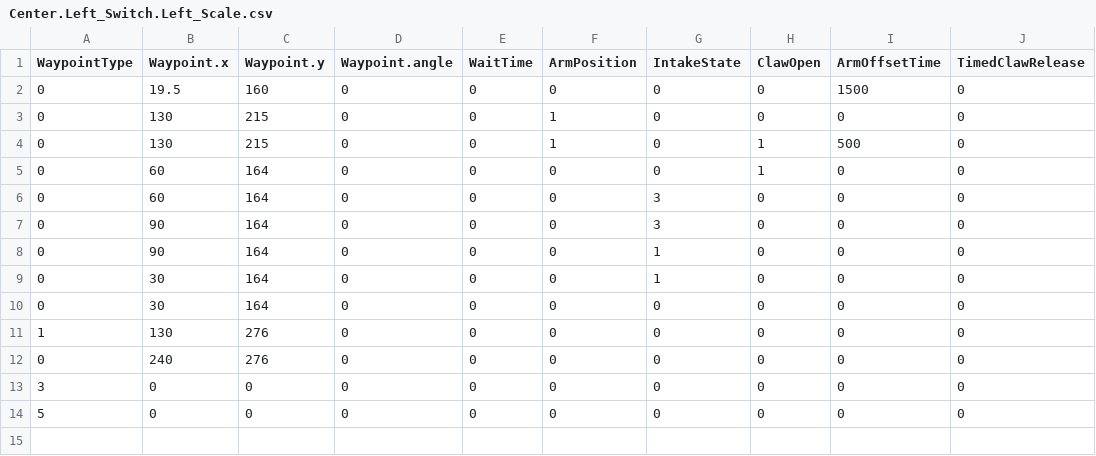
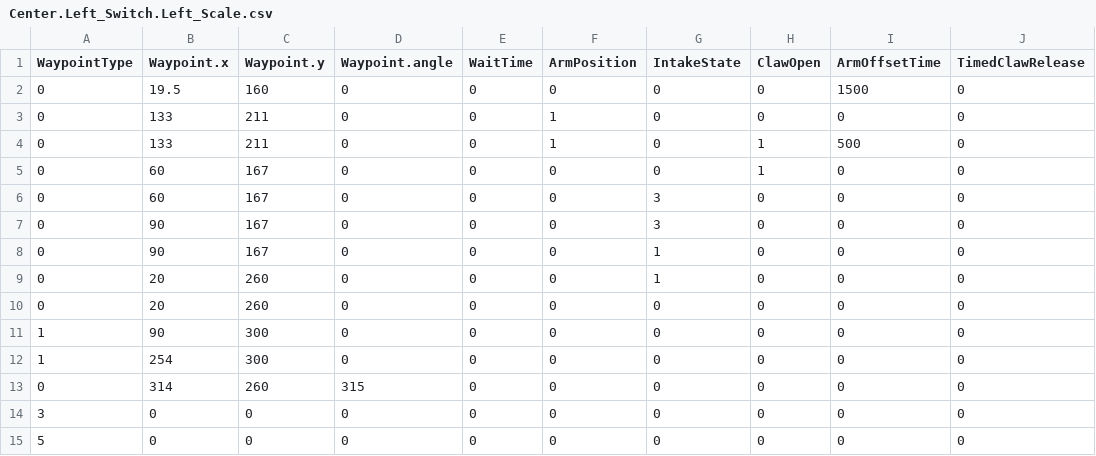
Before and after one commit to FRC1756-Argos/2018-Robot, a CSV file: PowerUpSrc/Autonomous/AutoRoutines/Center.Left_Switch.Left_Scale.csv, drawn as a sheet.

```diff
--- a/PowerUpSrc/Autonomous/AutoRoutines/Center.Left_Switch.Left_Scale.csv
+++ b/PowerUpSrc/Autonomous/AutoRoutines/Center.Left_Switch.Left_Scale.csv
@@ -2,12 +2,13 @@ WaypointType,Waypoint.x,Waypoint.y,Waypoint.angle,WaitTime,ArmPosition,IntakeSta
 0,19.5,160,0,0,0,0,0,1500,0
-0,130,215,0,0,1,0,0,0,0
-0,130,215,0,0,1,0,1,500,0
-0,60,164,0,0,0,0,1,0,0
-0,60,164,0,0,0,3,0,0,0
-0,90,164,0,0,0,3,0,0,0
-0,90,164,0,0,0,1,0,0,0
-0,30,164,0,0,0,1,0,0,0
-0,30,164,0,0,0,0,0,0,0
-1,130,276,0,0,0,0,0,0,0
-0,240,276,0,0,0,0,0,0,0
+0,133,211,0,0,1,0,0,0,0
+0,133,211,0,0,1,0,1,500,0
+0,60,167,0,0,0,0,1,0,0
+0,60,167,0,0,0,3,0,0,0
+0,90,167,0,0,0,3,0,0,0
+0,90,167,0,0,0,1,0,0,0
+0,20,260,0,0,0,1,0,0,0
+0,20,260,0,0,0,0,0,0,0
+1,90,300,0,0,0,0,0,0,0
+1,254,300,0,0,0,0,0,0,0
+0,314,260,315,0,0,0,0,0,0
 3,0,0,0,0,0,0,0,0,0
```
Also changed, not shown: PowerUpSrc/Autonomous/AutoRoutines/Center.Left_Switch.Right_Scale.csv, PowerUpSrc/Autonomous/AutoRoutines/Center.Right_Switch.Left_Scale.csv, 7 other files.
